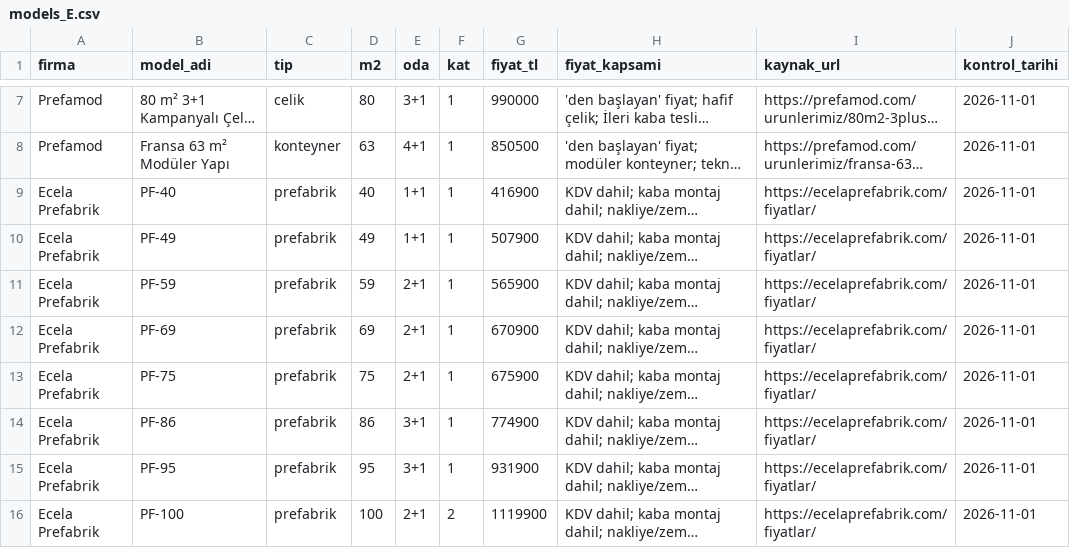
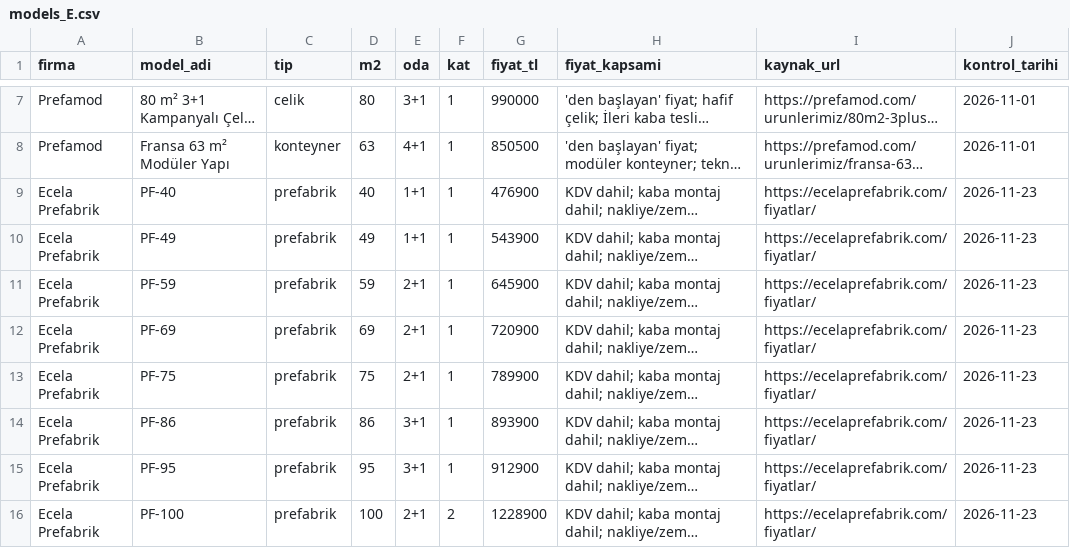
Before and after one commit to Melsey20/prefabrikteklif, a CSV file: data/raw/models_E.csv, drawn as a sheet; only a part is shown, gaps mark what is left out; long unchanged cells end in …; the diff covers the shown part only; the diff names each change by its address in the sheet, - before the commit and + after, or states it on an @@ line.

```diff
--- a/data/raw/models_E.csv
+++ b/data/raw/models_E.csv
-G9 (fiyat_tl): 416900
+G9 (fiyat_tl): 476900
-J9:J16 (kontrol_tarihi): 2026-11-01
+J9:J16 (kontrol_tarihi): 2026-11-23
-G10 (fiyat_tl): 507900
+G10 (fiyat_tl): 543900
-G11 (fiyat_tl): 565900
+G11 (fiyat_tl): 645900
-G12 (fiyat_tl): 670900
+G12 (fiyat_tl): 720900
-G13 (fiyat_tl): 675900
+G13 (fiyat_tl): 789900
-G14 (fiyat_tl): 774900
+G14 (fiyat_tl): 893900
-G15 (fiyat_tl): 931900
+G15 (fiyat_tl): 912900
-G16 (fiyat_tl): 1119900
+G16 (fiyat_tl): 1228900
```
Also changed, not shown: 23 edited cells elsewhere in this file, data/raw/models_A.csv, data/raw/models_B.csv, 11 other files.
